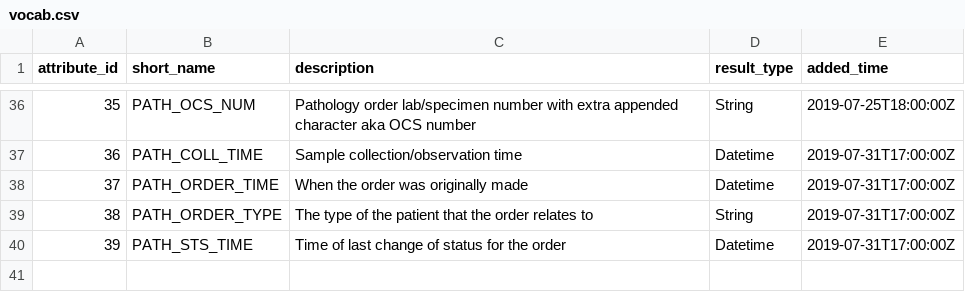
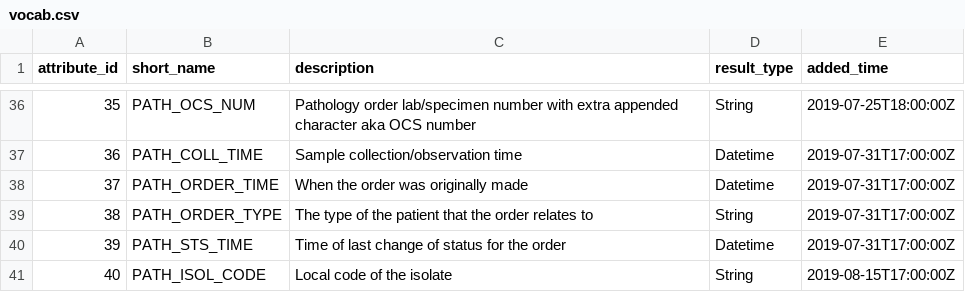
Before and after one commit to jongillham/Inform-DB, a CSV file: src/main/resources/vocab.csv, drawn as a sheet; only a part is shown, gaps mark what is left out; the diff names each change by its address in the sheet, - before the commit and + after, or states it on an @@ line.

Commit message:
Add new attribute and improve printing of facts.

```diff
--- a/src/main/resources/vocab.csv
+++ b/src/main/resources/vocab.csv
+row 41: 40 | PATH_ISOL_CODE | Local code of the isolate | String | 2019-08-15T17:00:00Z
```
Also changed, not shown: 2 other files.
